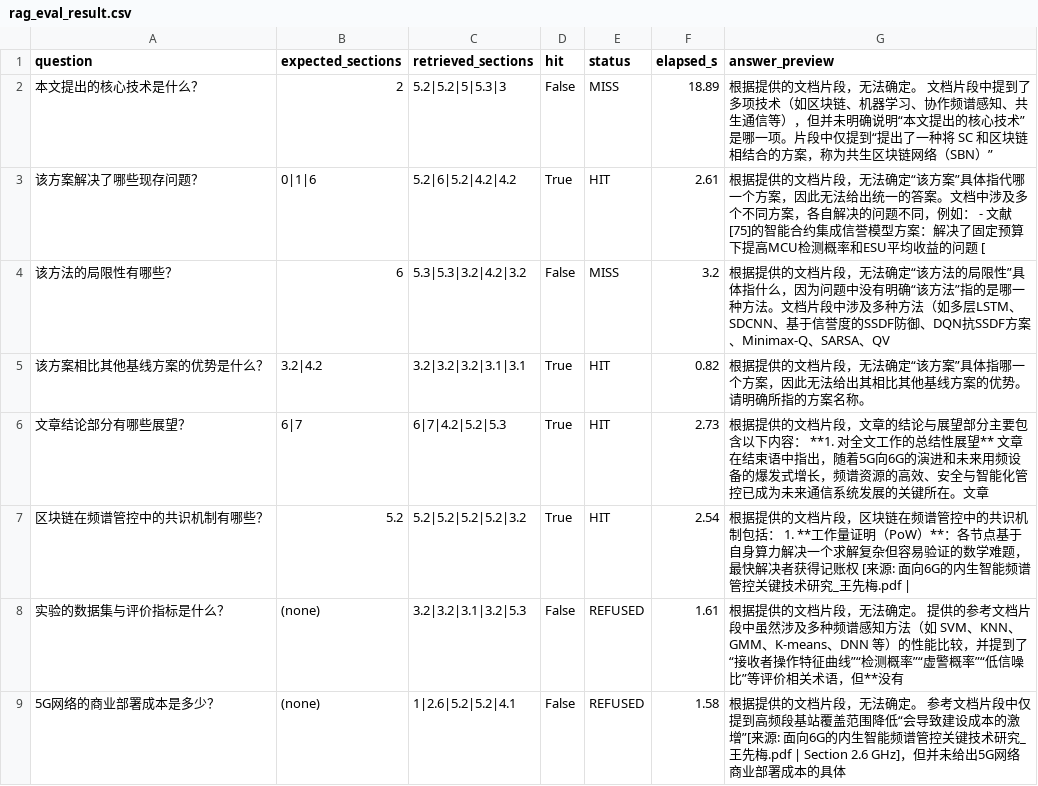
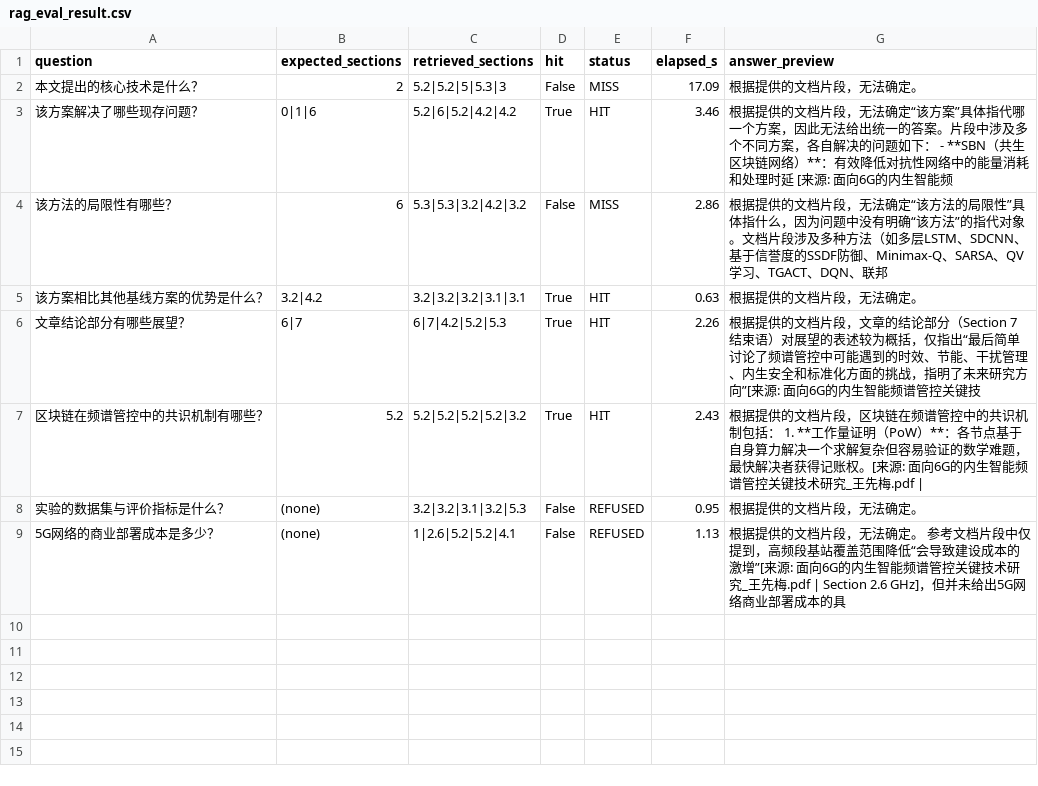
Before and after one commit to Bookbook12138/telecom-rag-agent, a CSV file: rag_eval_result.csv, drawn as a sheet.

```diff
--- a/rag_eval_result.csv
+++ b/rag_eval_result.csv
@@ -1,9 +1,9 @@
 question,expected_sections,retrieved_sections,hit,status,elapsed_s,answer_preview
-本文提出的核心技术是什么？,2,5.2|5.2|5|5.3|3,False,MISS,18.89,根据提供的文档片段，无法确定。  文档片段中提到了多项技术（如区块链、机器学习、协作频谱感知、共生通信等），但并未明确说明“本文提出的核心技术”是哪一项。片段中仅提到“提出了一种将 SC 和区块链相结合的方案，称为共生区块链网络（SBN）”
-该方案解决了哪些现存问题？,0|1|6,5.2|6|5.2|4.2|4.2,True,HIT,2.61,根据提供的文档片段，无法确定“该方案”具体指代哪一个方案，因此无法给出统一的答案。文档中涉及多个不同方案，各自解决的问题不同，例如：  - 文献[75]的智能合约集成信誉模型方案：解决了固定预算下提高MCU检测概率和ESU平均收益的问题 [
-该方法的局限性有哪些？,6,5.3|5.3|3.2|4.2|3.2,False,MISS,3.2,根据提供的文档片段，无法确定“该方法的局限性”具体指什么，因为问题中没有明确“该方法”指的是哪一种方法。文档片段中涉及多种方法（如多层LSTM、SDCNN、基于信誉度的SSDF防御、DQN抗SSDF方案、Minimax-Q、SARSA、QV
-该方案相比其他基线方案的优势是什么？,3.2|4.2,3.2|3.2|3.2|3.1|3.1,True,HIT,0.82,根据提供的文档片段，无法确定“该方案”具体指哪一个方案，因此无法给出其相比其他基线方案的优势。请明确所指的方案名称。
-文章结论部分有哪些展望？,6|7,6|7|4.2|5.2|5.3,True,HIT,2.73,根据提供的文档片段，文章的结论与展望部分主要包含以下内容：  **1. 对全文工作的总结性展望**  文章在结束语中指出，随着5G向6G的演进和未来用频设备的爆发式增长，频谱资源的高效、安全与智能化管控已成为未来通信系统发展的关键所在。文章
-区块链在频谱管控中的共识机制有哪些？,5.2,5.2|5.2|5.2|5.2|3.2,True,HIT,2.54,根据提供的文档片段，区块链在频谱管控中的共识机制包括：  1. **工作量证明（PoW）**：各节点基于自身算力解决一个求解复杂但容易验证的数学难题，最快解决者获得记账权 [来源: 面向6G的内生智能频谱管控关键技术研究_王先梅.pdf |
-实验的数据集与评价指标是什么？,(none),3.2|3.2|3.1|3.2|5.3,False,REFUSED,1.61,根据提供的文档片段，无法确定。  提供的参考文档片段中虽然涉及多种频谱感知方法（如 SVM、KNN、GMM、K-means、DNN 等）的性能比较，并提到了“接收者操作特征曲线”“检测概率”“虚警概率”“低信噪比”等评价相关术语，但**没有
-5G网络的商业部署成本是多少？,(none),1|2.6|5.2|5.2|4.1,False,REFUSED,1.58,根据提供的文档片段，无法确定。  参考文档片段中仅提到高频段基站覆盖范围降低“会导致建设成本的激增”[来源: 面向6G的内生智能频谱管控关键技术研究_王先梅.pdf | Section 2.6 GHz]，但并未给出5G网络商业部署成本的具体
+本文提出的核心技术是什么？,2,5.2|5.2|5|5.3|3,False,MISS,17.09,根据提供的文档片段，无法确定。
+该方案解决了哪些现存问题？,0|1|6,5.2|6|5.2|4.2|4.2,True,HIT,3.46,根据提供的文档片段，无法确定“该方案”具体指代哪一个方案，因此无法给出统一的答案。片段中涉及多个不同方案，各自解决的问题如下：  - **SBN（共生区块链网络）**：有效降低对抗性网络中的能量消耗和处理时延 [来源: 面向6G的内生智能频
+该方法的局限性有哪些？,6,5.3|5.3|3.2|4.2|3.2,False,MISS,2.86,根据提供的文档片段，无法确定“该方法的局限性”具体指什么，因为问题中没有明确“该方法”的指代对象。文档片段涉及多种方法（如多层LSTM、SDCNN、基于信誉度的SSDF防御、Minimax-Q、SARSA、QV学习、TGACT、DQN、联邦
+该方案相比其他基线方案的优势是什么？,3.2|4.2,3.2|3.2|3.2|3.1|3.1,True,HIT,0.63,根据提供的文档片段，无法确定。
+文章结论部分有哪些展望？,6|7,6|7|4.2|5.2|5.3,True,HIT,2.26,根据提供的文档片段，文章的结论部分（Section 7 结束语）对展望的表述较为概括，仅指出“最后简单讨论了频谱管控中可能遇到的时效、节能、干扰管理、内生安全和标准化方面的挑战，指明了未来研究方向”[来源: 面向6G的内生智能频谱管控关键技
+区块链在频谱管控中的共识机制有哪些？,5.2,5.2|5.2|5.2|5.2|3.2,True,HIT,2.43,根据提供的文档片段，区块链在频谱管控中的共识机制包括：  1. **工作量证明（PoW）**：各节点基于自身算力解决一个求解复杂但容易验证的数学难题，最快解决者获得记账权。[来源: 面向6G的内生智能频谱管控关键技术研究_王先梅.pdf |
+实验的数据集与评价指标是什么？,(none),3.2|3.2|3.1|3.2|5.3,False,REFUSED,0.95,根据提供的文档片段，无法确定。
+5G网络的商业部署成本是多少？,(none),1|2.6|5.2|5.2|4.1,False,REFUSED,1.13,根据提供的文档片段，无法确定。  参考文档片段中仅提到，高频段基站覆盖范围降低“会导致建设成本的激增”[来源: 面向6G的内生智能频谱管控关键技术研究_王先梅.pdf | Section 2.6 GHz]，但并未给出5G网络商业部署成本的具
```
Also changed, not shown: 5 other files.
